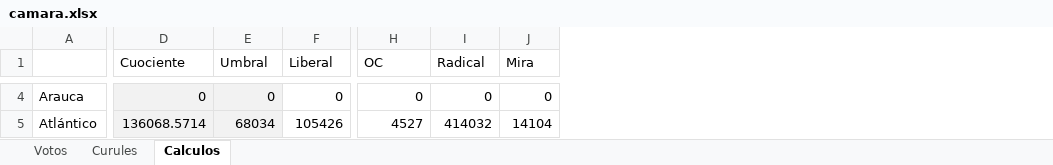
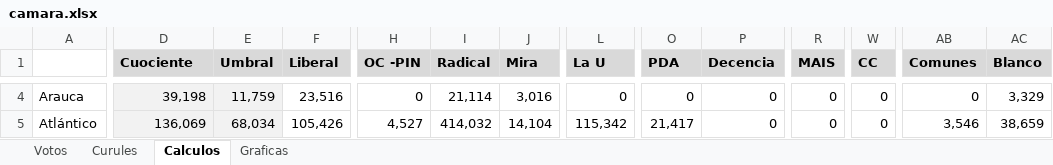
Before and after one commit to GiancarloBenavides/Legislativas, an Excel workbook: camara.xlsx, sheet Calculos, drawn as a sheet; only a part is shown, gaps mark what is left out; values as stored, in another font and other column widths than the file's, no borders; the diff covers the shown part only; the diff names each change by its address in the sheet, - before the commit and + after, or states it on an @@ line.

```diff
--- a/camara.xlsx (sheet Calculos)
+++ b/camara.xlsx (sheet Calculos)
+sheet tab: Graficas
+column L (La U), rows 4-5: 0 | 115,342
+column O (PDA), rows 4-5: 0 | 21,417
+column P (Decencia), rows 4-5: 0 | 0
+column R (MAIS), rows 4-5: 0 | 0
+column W (CC), rows 4-5: 0 | 0
+column AB (Comunes), rows 4-5: 0 | 3,546
+column AC (Blanco), rows 4-5: 3,329 | 38,659
@@ D1:J1 fill: none → #D9D9D9, bold: off → on @@
-H1: OC
+H1: OC -PIN
-D4 (Cuociente): 0
+D4 (Cuociente): 39,198
-E4 (Umbral): 0
+E4 (Umbral): 11,759
-F4 (Liberal): 0
+F4 (Liberal): 23,516
-I4 (Radical): 0
+I4 (Radical): 21,114
-J4 (Mira): 0
+J4 (Mira): 3,016
-D5 (Cuociente): 136068.5714
+D5 (Cuociente): 136,069
-E5 (Umbral): 68034
+E5 (Umbral): 68,034
-F5 (Liberal): 105426
+F5 (Liberal): 105,426
-H5 (OC -PIN): 4527
+H5 (OC -PIN): 4,527
-I5 (Radical): 414032
+I5 (Radical): 414,032
-J5 (Mira): 14104
+J5 (Mira): 14,104
```
Also changed, not shown: 1 added row, 1 removed row, 351 edited cells and cell formats elsewhere in this sheet, sheet Votos, formulas that keep their value, charts or pictures, 1 other file.
